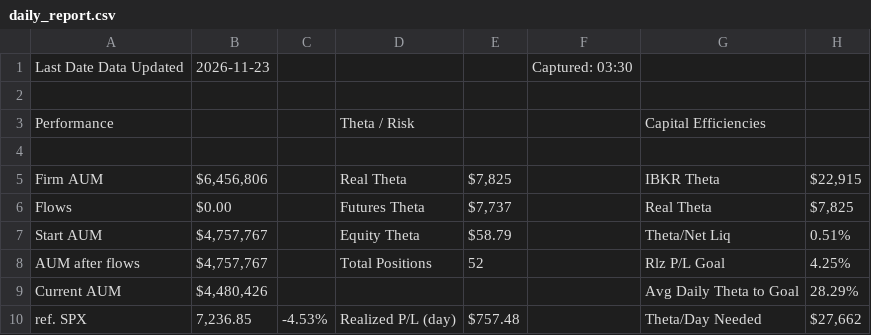
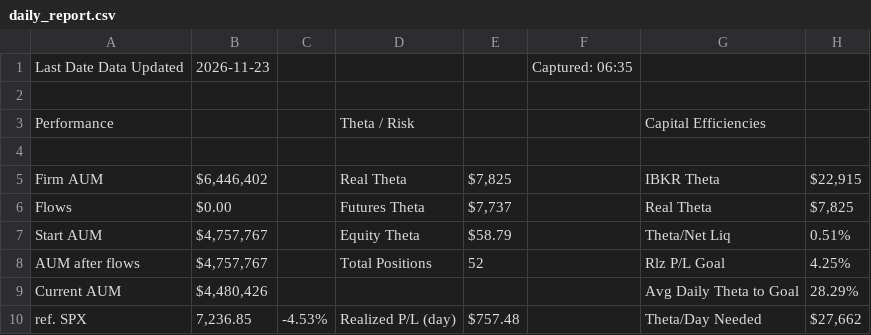
Before and after one commit to brettr2/sas-sheet-exports, a CSV file: daily_report.csv, drawn as a sheet; only a part is shown; the diff names each change by its address in the sheet, - before the commit and + after, or states it on an @@ line.

Commit message:
csv-exports: update daily_report.csv

```diff
--- a/daily_report.csv
+++ b/daily_report.csv
-F1: Captured: 03:30
+F1: Captured: 06:35
-B5: $6,456,806
+B5: $6,446,402
```
